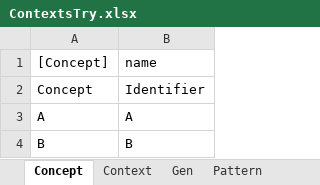
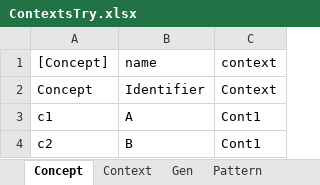
Before and after one commit to AmpersandTarski/Ampersand, an Excel workbook: AmpersandData/FormalAmpersand/ContextsTry.xlsx, sheet Concept, drawn as a sheet; values as stored, in another font and other column widths than the file's, no borders; the diff names each change by its address in the sheet, - before the commit and + after, or states it on an @@ line.

Commit message:
Activate Contexts and synchronize FormalAmpersand with meatgrinder

```diff
--- a/AmpersandData/FormalAmpersand/ContextsTry.xlsx (sheet Concept)
+++ b/AmpersandData/FormalAmpersand/ContextsTry.xlsx (sheet Concept)
+column C (context), rows 2-4: Context | Cont1 | Cont1
-A3 ([Concept]): A
+A3 ([Concept]): c1
-A4 ([Concept]): B
+A4 ([Concept]): c2
```
Also changed, not shown: sheet Pattern, sheet uses, sheet Relation, sheet Rule, sheet Context, sheet Signature, other sheet tabs, 8 other files.
